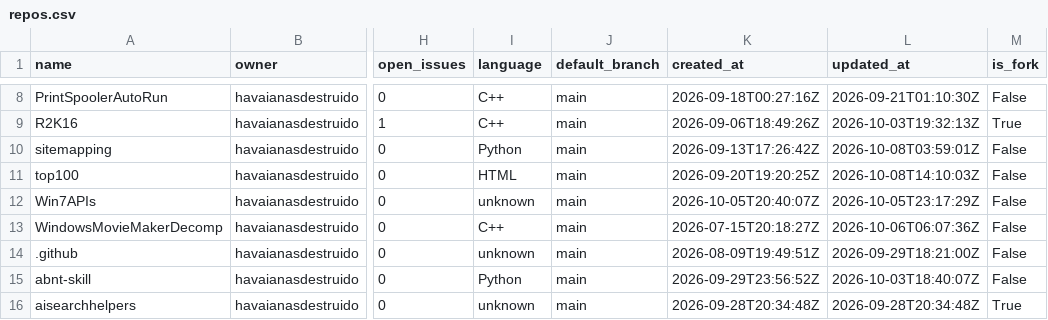
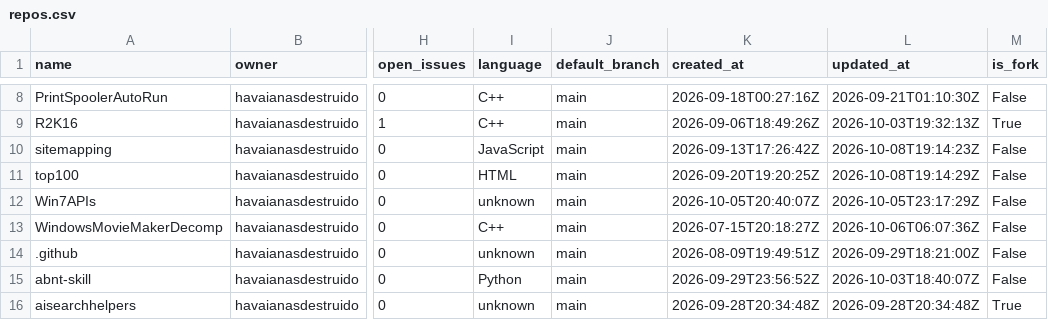
Before and after one commit to havaianasdestruido/sitemapping, a CSV file: reports/repos.csv, drawn as a sheet; only a part is shown, gaps mark what is left out; the diff names each change by its address in the sheet, - before the commit and + after, or states it on an @@ line.

```diff
--- a/reports/repos.csv
+++ b/reports/repos.csv
-I10 (language): Python
+I10 (language): JavaScript
-L10 (updated_at): 2026-10-08T03:59:01Z
+L10 (updated_at): 2026-10-08T19:14:23Z
-L11 (updated_at): 2026-10-08T14:10:03Z
+L11 (updated_at): 2026-10-08T19:14:29Z
```
Also changed, not shown: reports/branches.csv, reports/contributors.csv, 29 other files.
